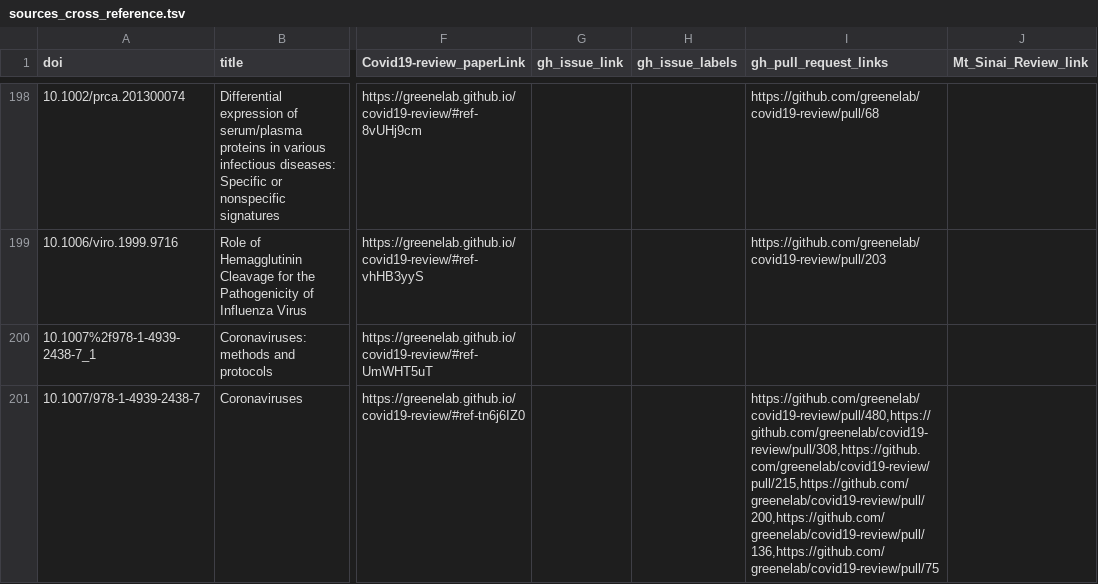
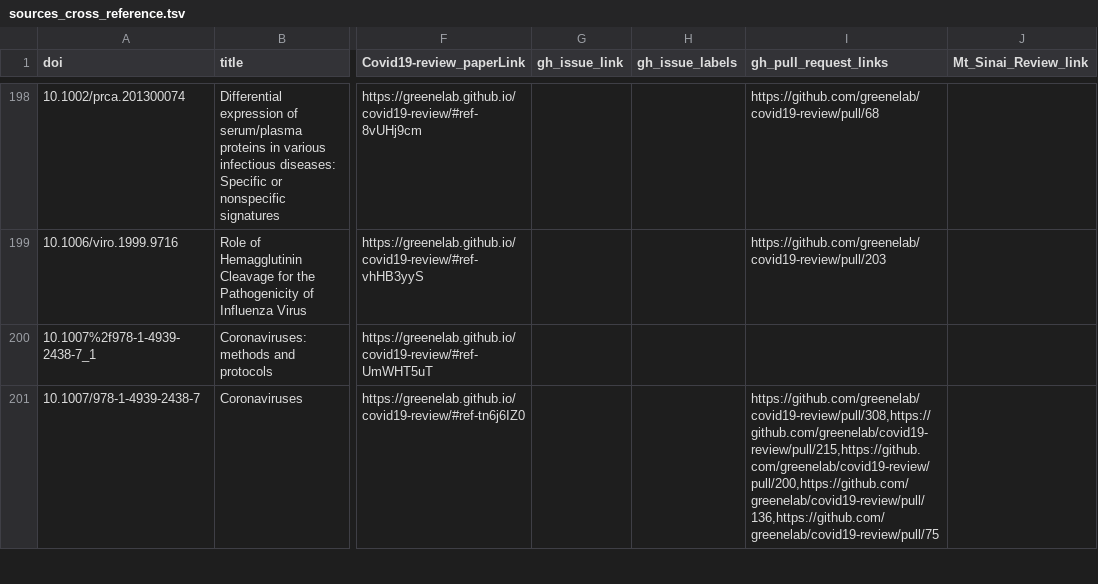
Before and after one commit to greenelab/covid19-review, a TSV file: sources_cross_reference.tsv, drawn as a sheet; only a part is shown, gaps mark what is left out; the diff covers the shown part only; the diff names each change by its address in the sheet, - before the commit and + after, or states it on an @@ line.

Commit message:
Merge pull request #514 from rando2/addDiscussion [ci skip]
This build is based on
https://github.com/greenelab/covid19-review/commit/027de08076703a9e5d12471931472bdde7d51d20.

This commit was created by the following CI build and job:
https://github.com/greenelab/covid19-review/commit/027de08076703a9e5d12471931472bdde7d51d20/checks
https://github.com/greenelab/covid19-review/runs/176210475

```diff
--- a/sources_cross_reference.tsv
+++ b/sources_cross_reference.tsv
-I201 (gh_pull_request_links): https://github.com/greenelab/covid19-review/pull/480,https://github.com/greenelab/covid19-review/pull/308,https://github.com/greenelab/covid19-review/pull/215,https://github.com/greenelab/covid19-review/pull/200,https://github.com/greenelab/covid19-review/pull/136,https://github.com/greenelab/covid19-review/pull/75
+I201 (gh_pull_request_links): https://github.com/greenelab/covid19-review/pull/308,https://github.com/greenelab/covid19-review/pull/215,https://github.com/greenelab/covid19-review/pull/200,https://github.com/greenelab/covid19-review/pull/136,https://github.com/greenelab/covid19-review/pull/75
```
Also changed, not shown: 11 edited cells elsewhere in this file, 9 other files.
